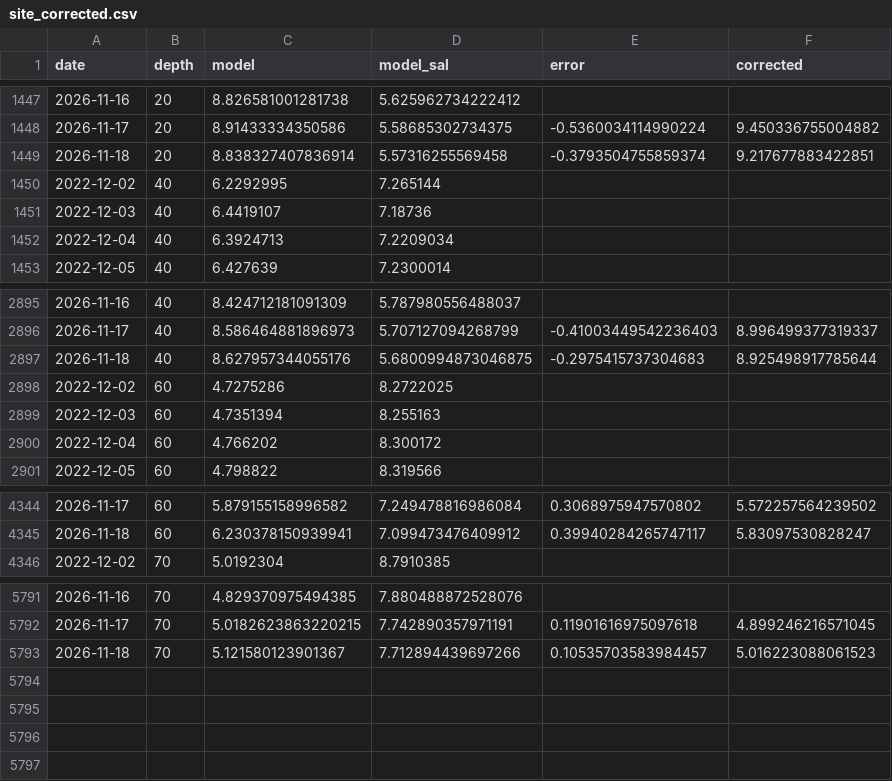
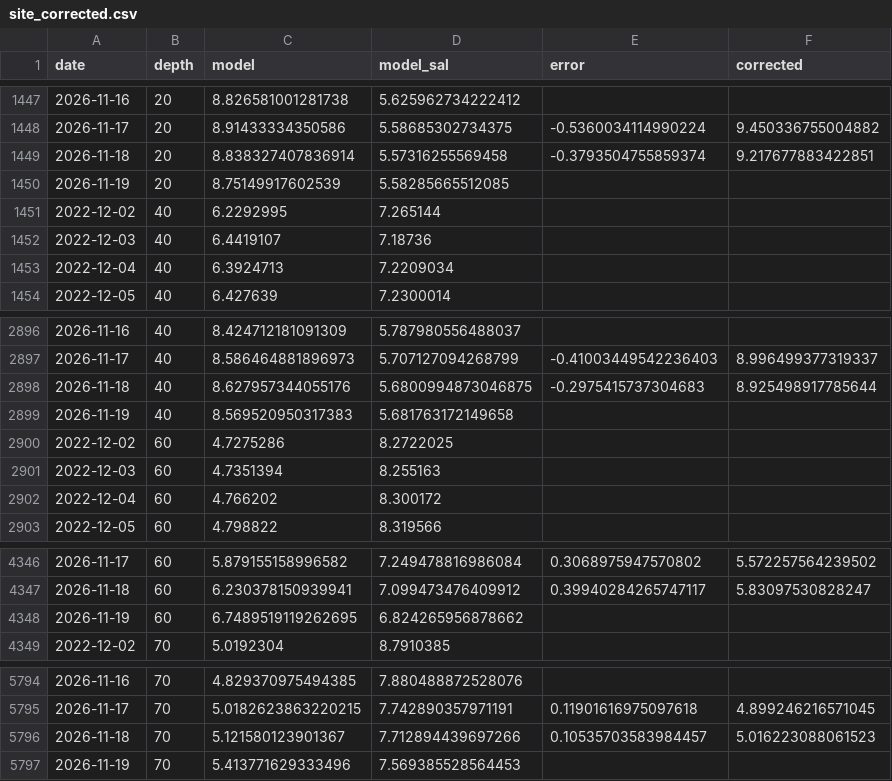
Before and after one commit to ismlylmz/bluethermal-ai, a CSV file: data/site_corrected.csv, drawn as a sheet; only a part is shown, gaps mark what is left out.

```diff
--- a/data/site_corrected.csv
+++ b/data/site_corrected.csv
@@ -1449,2 +1449,3 @@ date,depth,model,model_sal,error,corrected
 2026-11-18,20,8.838327407836914,5.57316255569458,-0.3793504755859374,9.217677883422851
+2026-11-19,20,8.75149917602539,5.58285665512085,,
 2022-12-02,40,6.2292995,7.265144,,
@@ -2897,2 +2898,3 @@ date,depth,model,model_sal,error,corrected
 2026-11-18,40,8.627957344055176,5.6800994873046875,-0.2975415737304683,8.925498917785644
+2026-11-19,40,8.569520950317383,5.681763172149658,,
 2022-12-02,60,4.7275286,8.2722025,,
@@ -4345,2 +4347,3 @@ date,depth,model,model_sal,error,corrected
 2026-11-18,60,6.230378150939941,7.099473476409912,0.39940284265747117,5.83097530828247
+2026-11-19,60,6.7489519119262695,6.824265956878662,,
 2022-12-02,70,5.0192304,8.7910385,,
@@ -5793 +5796,2 @@ date,depth,model,model_sal,error,corrected
 2026-11-18,70,5.121580123901367,7.712894439697266,0.10535703583984457,5.016223088061523
+2026-11-19,70,5.413771629333496,7.569385528564453,,
```
Also changed, not shown: data/keri_table.csv, data/site_ml.csv, 9 other files.
